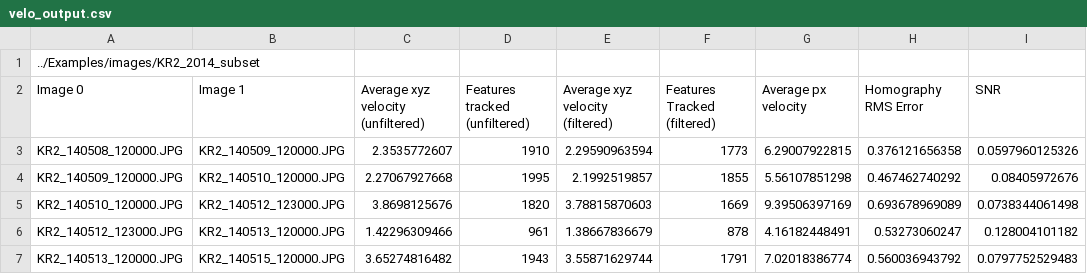
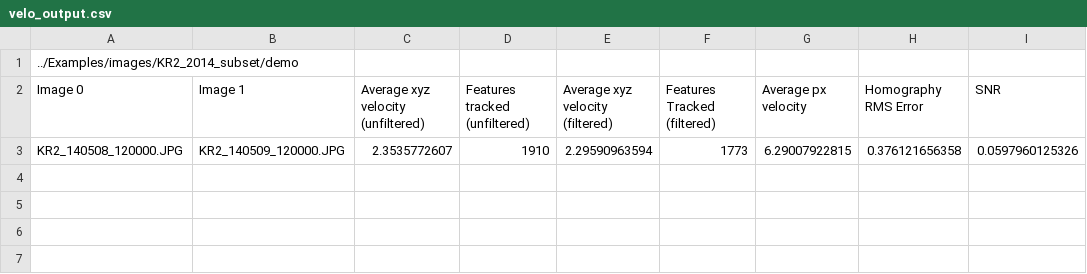
Before and after one commit to PennyHow/PyTrx, a CSV file: Examples/results/velocity/velo_output.csv, drawn as a sheet.

```diff
--- a/Examples/results/velocity/velo_output.csv
+++ b/Examples/results/velocity/velo_output.csv
@@ -1,7 +1,3 @@
-../Examples/images/KR2_2014_subset
+../Examples/images/KR2_2014_subset/demo
 Image 0, Image 1, Average xyz velocity (unfiltered),Features tracked (unfiltered), Average xyz velocity (filtered),Features Tracked (filtered), Average px velocity,Homography RMS Error, SNR
 KR2_140508_120000.JPG,KR2_140509_120000.JPG,2.3535772607,1910,2.29590963594,1773,6.29007922815,0.376121656358,0.0597960125326
-KR2_140509_120000.JPG,KR2_140510_120000.JPG,2.27067927668,1995,2.1992519857,1855,5.56107851298,0.467462740292,0.08405972676
-KR2_140510_120000.JPG,KR2_140512_123000.JPG,3.8698125676,1820,3.78815870603,1669,9.39506397169,0.693678969089,0.0738344061498
-KR2_140512_123000.JPG,KR2_140513_120000.JPG,1.42296309466,961,1.38667836679,878,4.16182448491,0.53273060247,0.128004101182
-KR2_140513_120000.JPG,KR2_140515_120000.JPG,3.65274816482,1943,3.55871629744,1791,7.02018386774,0.560036943792,0.0797752529483
```
Also changed, not shown: 15 other files.
